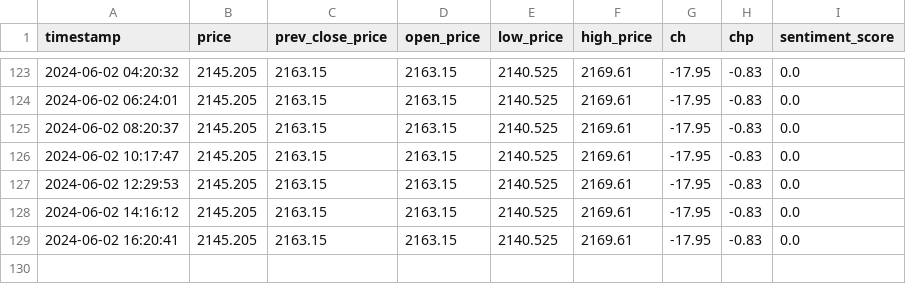
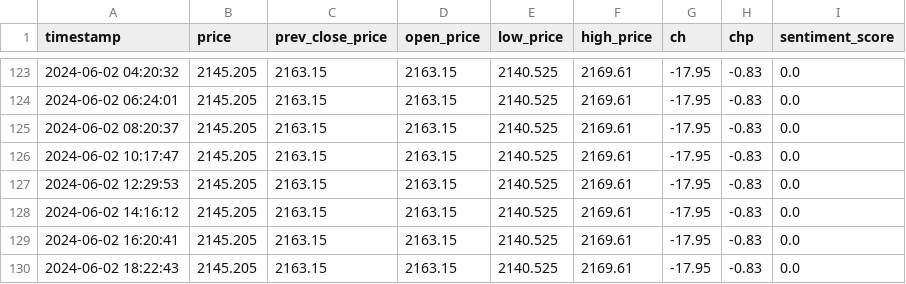
Before and after one commit to GrozdaniTanja/gold-price-prediction, a CSV file: data/current_data.csv, drawn as a sheet; only a part is shown, gaps mark what is left out; the diff names each change by its address in the sheet, - before the commit and + after, or states it on an @@ line.

Commit message:
action: validate data

```diff
--- a/data/current_data.csv
+++ b/data/current_data.csv
+row 130: 2024-06-02 18:22:43 | 2145.205 | 2163.15 | 2163.15 | 2140.525 | 2169.61 | -17.95 | -0.83 | 0.0
```
Also changed, not shown: data/reference_data.csv, 2 other files.
